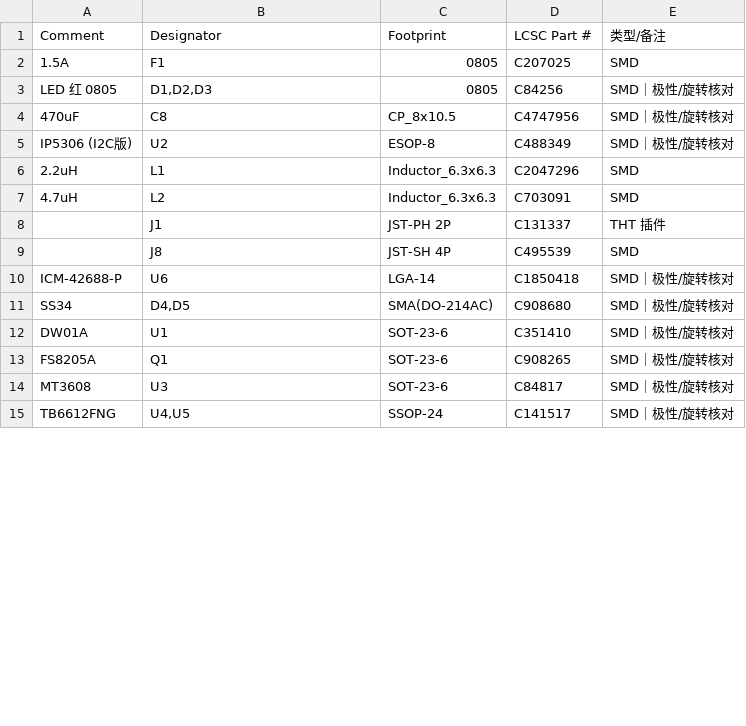
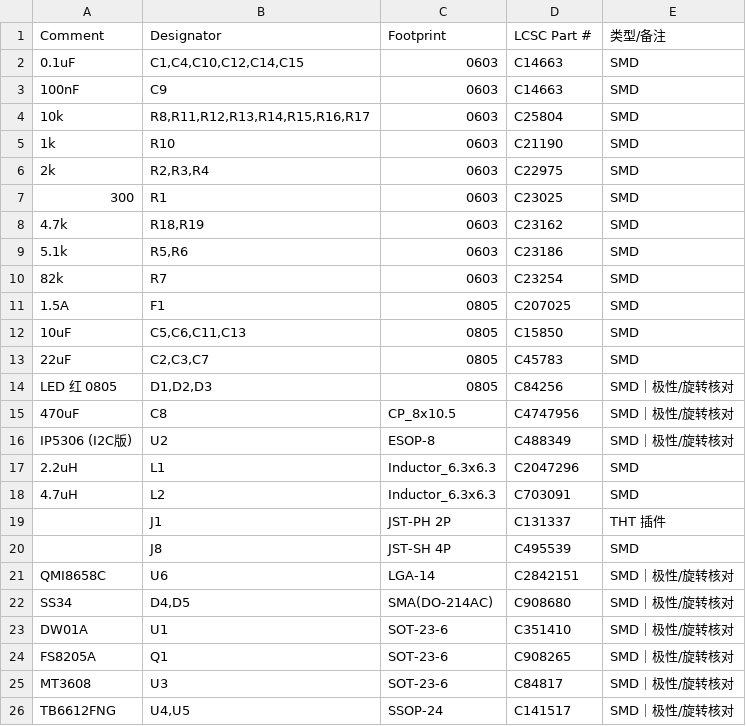
Before and after one commit to kanuba0814/NanoSoul, a CSV file: pcb/output/fab/NanoSoul_BOM.csv, drawn as a sheet; only a part is shown; the diff covers the shown part only.

```diff
--- a/pcb/output/fab/NanoSoul_BOM.csv
+++ b/pcb/output/fab/NanoSoul_BOM.csv
@@ -1,3 +1,14 @@
 Comment,Designator,Footprint,LCSC Part #,类型/备注
+0.1uF,"C1,C4,C10,C12,C14,C15",0603,C14663,SMD
+100nF,C9,0603,C14663,SMD
+10k,"R8,R11,R12,R13,R14,R15,R16,R17",0603,C25804,SMD
+1k,R10,0603,C21190,SMD
+2k,"R2,R3,R4",0603,C22975,SMD
+300,R1,0603,C23025,SMD
+4.7k,"R18,R19",0603,C23162,SMD
+5.1k,"R5,R6",0603,C23186,SMD
+82k,R7,0603,C23254,SMD
 1.5A,F1,0805,C207025,SMD
+10uF,"C5,C6,C11,C13",0805,C15850,SMD
+22uF,"C2,C3,C7",0805,C45783,SMD
 LED 红 0805,"D1,D2,D3",0805,C84256,SMD｜极性/旋转核对
@@ -9,3 +20,3 @@ IP5306 (I2C版),U2,ESOP-8,C488349,SMD｜极性/旋转核对
 ,J8,JST-SH 4P,C495539,SMD
-ICM-42688-P,U6,LGA-14,C1850418,SMD｜极性/旋转核对
+QMI8658C,U6,LGA-14,C2842151,SMD｜极性/旋转核对
 SS34,"D4,D5",SMA(DO-214AC),C908680,SMD｜极性/旋转核对
```
Also changed, not shown: 1 added row, 12 removed rows and 2 edited cells elsewhere in this file, pcb/output/fab/NanoSoul_CPL.csv, 55 other files.
